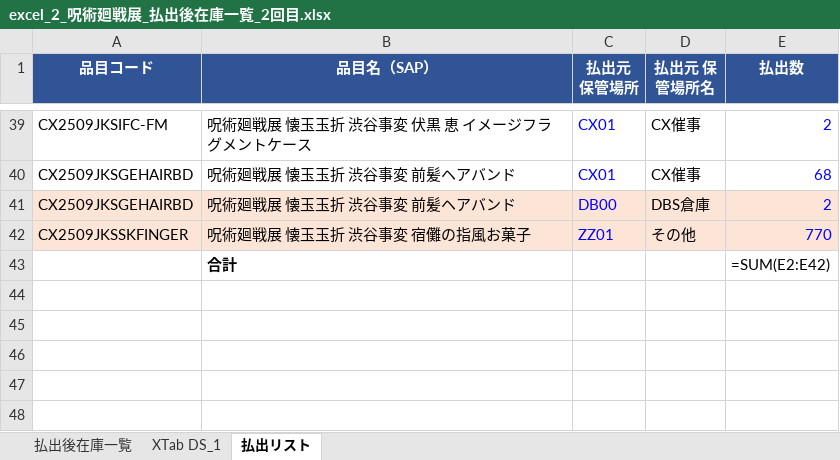
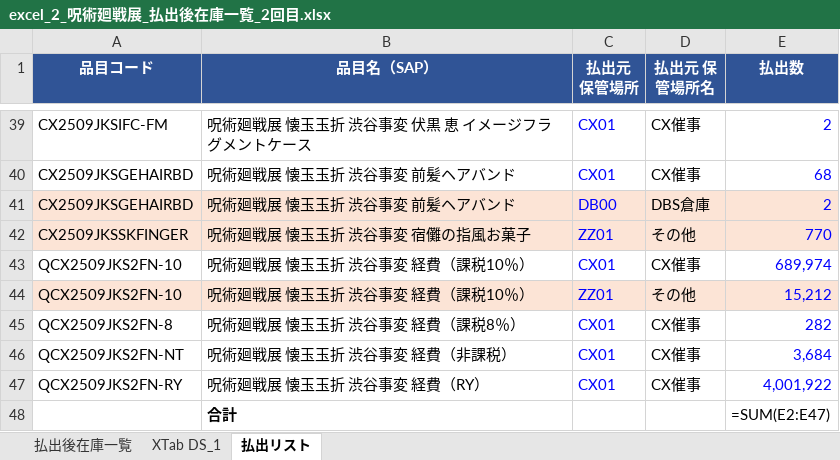
Before and after one commit to maa-a/Antigravity-test, an Excel workbook: output/excel_2_呪術廻戦展_払出後在庫一覧_2回目.xlsx, sheet 払出リスト, drawn as a sheet; only a part is shown, gaps mark what is left out; values as stored, in another font and other column widths than the file's, no borders; formulas without a stored value are shown as written; addresses are those after the commit; the diff names each change by its address in the sheet, - before the commit and + after, or states it on an @@ line.

```diff
--- a/output/excel_2_呪術廻戦展_払出後在庫一覧_2回目.xlsx (sheet 払出リスト)
+++ b/output/excel_2_呪術廻戦展_払出後在庫一覧_2回目.xlsx (sheet 払出リスト)
+row 43: QCX2509JKS2FN-10 | 呪術廻戦展 懐玉玉折 渋谷事変 経費（課税10％） | CX01 | CX催事 | 689,974
+row 44: QCX2509JKS2FN-10 | 呪術廻戦展 懐玉玉折 渋谷事変 経費（課税10％） | ZZ01 | その他 | 15,212
+row 45: QCX2509JKS2FN-8 | 呪術廻戦展 懐玉玉折 渋谷事変 経費（課税8％） | CX01 | CX催事 | 282
+row 46: QCX2509JKS2FN-NT | 呪術廻戦展 懐玉玉折 渋谷事変 経費（非課税） | CX01 | CX催事 | 3,684
+row 47: QCX2509JKS2FN-RY | 呪術廻戦展 懐玉玉折 渋谷事変 経費（RY） | CX01 | CX催事 | 4,001,922
-E48 (払出数): =SUM(E2:E42)
+E48 (払出数): =SUM(E2:E47)
```
Also changed, not shown: sheet 払出後在庫一覧.
